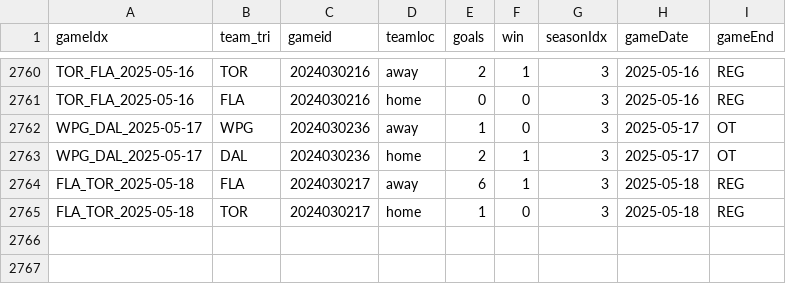
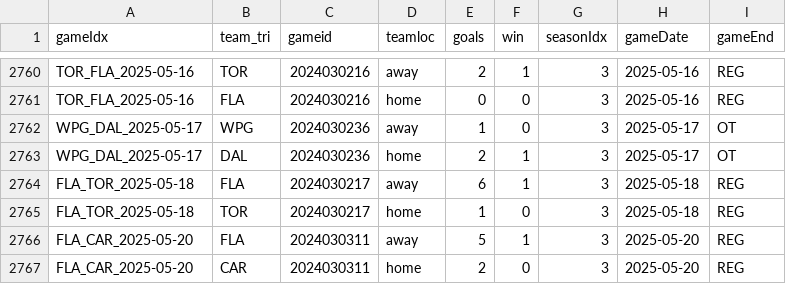
Before and after one commit to justinjjlee/NHL-Analytics, a CSV file: latest/box/2024_box_team.csv, drawn as a sheet; only a part is shown, gaps mark what is left out.

```diff
--- a/latest/box/2024_box_team.csv
+++ b/latest/box/2024_box_team.csv
@@ -2765 +2765,3 @@ FLA_TOR_2025-05-18,FLA,2024030217,away,6,1,3,2025-05-18,REG
 FLA_TOR_2025-05-18,TOR,2024030217,home,1,0,3,2025-05-18,REG
+FLA_CAR_2025-05-20,FLA,2024030311,away,5,1,3,2025-05-20,REG
+FLA_CAR_2025-05-20,CAR,2024030311,home,2,0,3,2025-05-20,REG
```
Also changed, not shown: latest/box/2024_box.csv, 1 other file.
